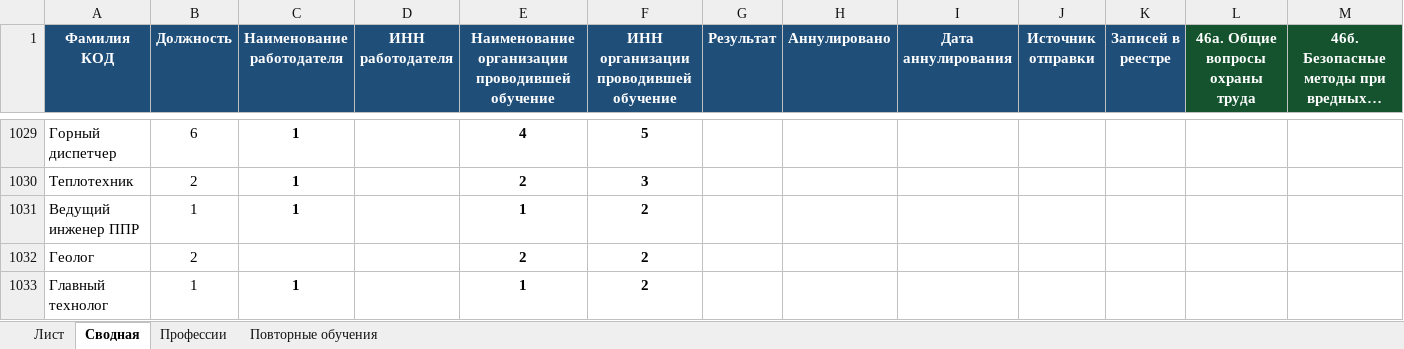
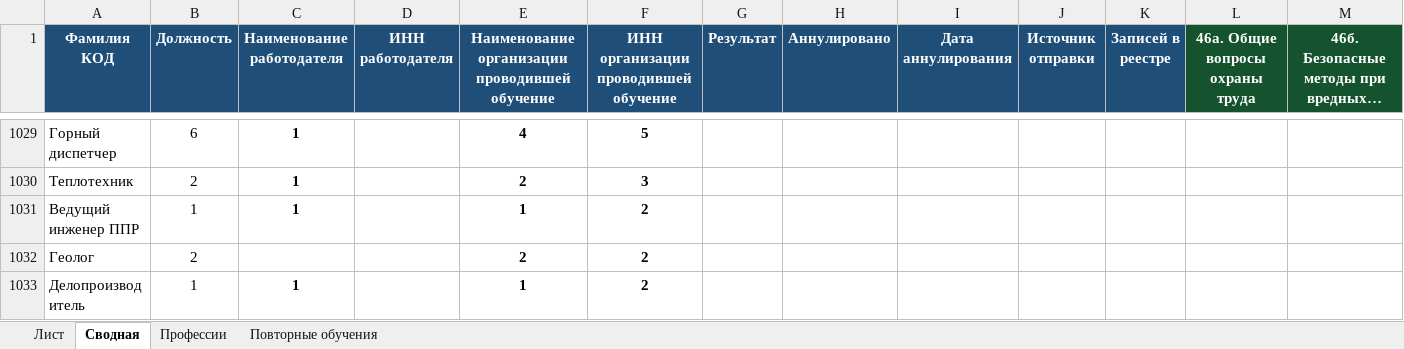
Before and after one commit to lysakalenushka-hash/-, an Excel workbook: Книга1_с_профессиями.xlsx, sheet Сводная, drawn as a sheet; only a part is shown, gaps mark what is left out; the shorter side is filled out with more unchanged rows; long unchanged cells end in …; values as stored, in another font and other column widths than the file's, no borders; rows hold the shown columns only; the diff covers the shown part only; the diff names each change by its address in the sheet, - before the commit and + after, or states it on an @@ line.

```diff
--- a/Книга1_с_профессиями.xlsx (sheet Сводная)
+++ b/Книга1_с_профессиями.xlsx (sheet Сводная)
-row 1033: Главный технолог | 1 | 1 |  | 1 | 2
```
Also changed, not shown: 1 removed row, 5 edited cells and cell formats elsewhere in this sheet, Книга1_только_зеленые.xlsx.
